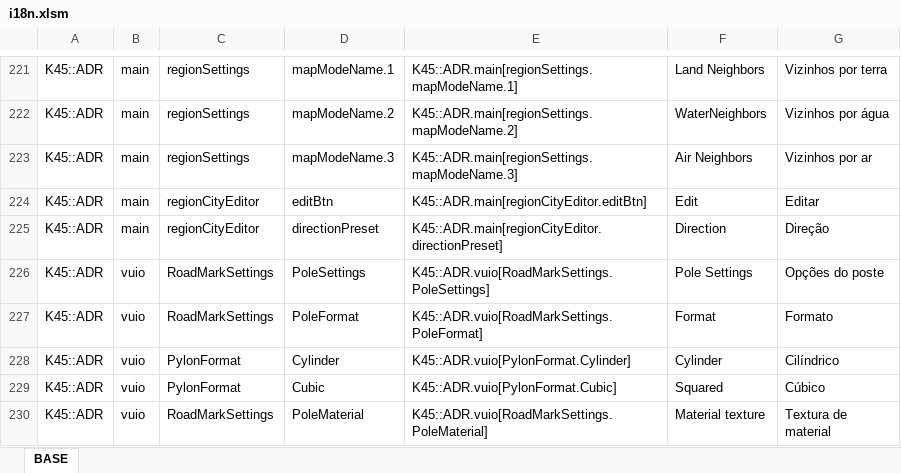
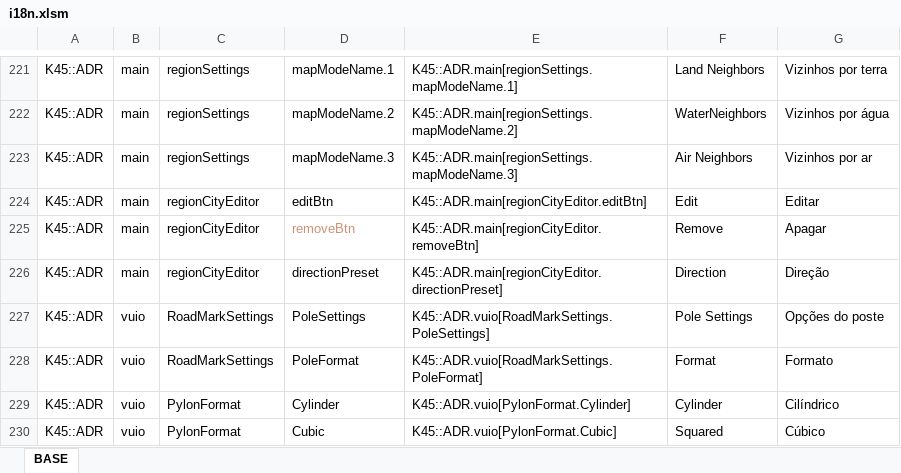
Before and after one commit to klyte45/CS2-AddressesMod, an Excel workbook: BelzontAdr/i18n/i18n.xlsm, sheet BASE, drawn as a sheet; only a part is shown, gaps mark what is left out; the shorter side is filled out with more unchanged rows; values as stored, in another font and other column widths than the file's, no borders; the diff names each change by its address in the sheet, - before the commit and + after, or states it on an @@ line.

Commit message:
Added button to remove region cities

```diff
--- a/BelzontAdr/i18n/i18n.xlsm (sheet BASE)
+++ b/BelzontAdr/i18n/i18n.xlsm (sheet BASE)
+row 225: K45::ADR | main | regionCityEditor | removeBtn | K45::ADR.main[regionCityEditor.removeBtn] | Remove | Apagar
```
Also changed, not shown: 3 other files.
